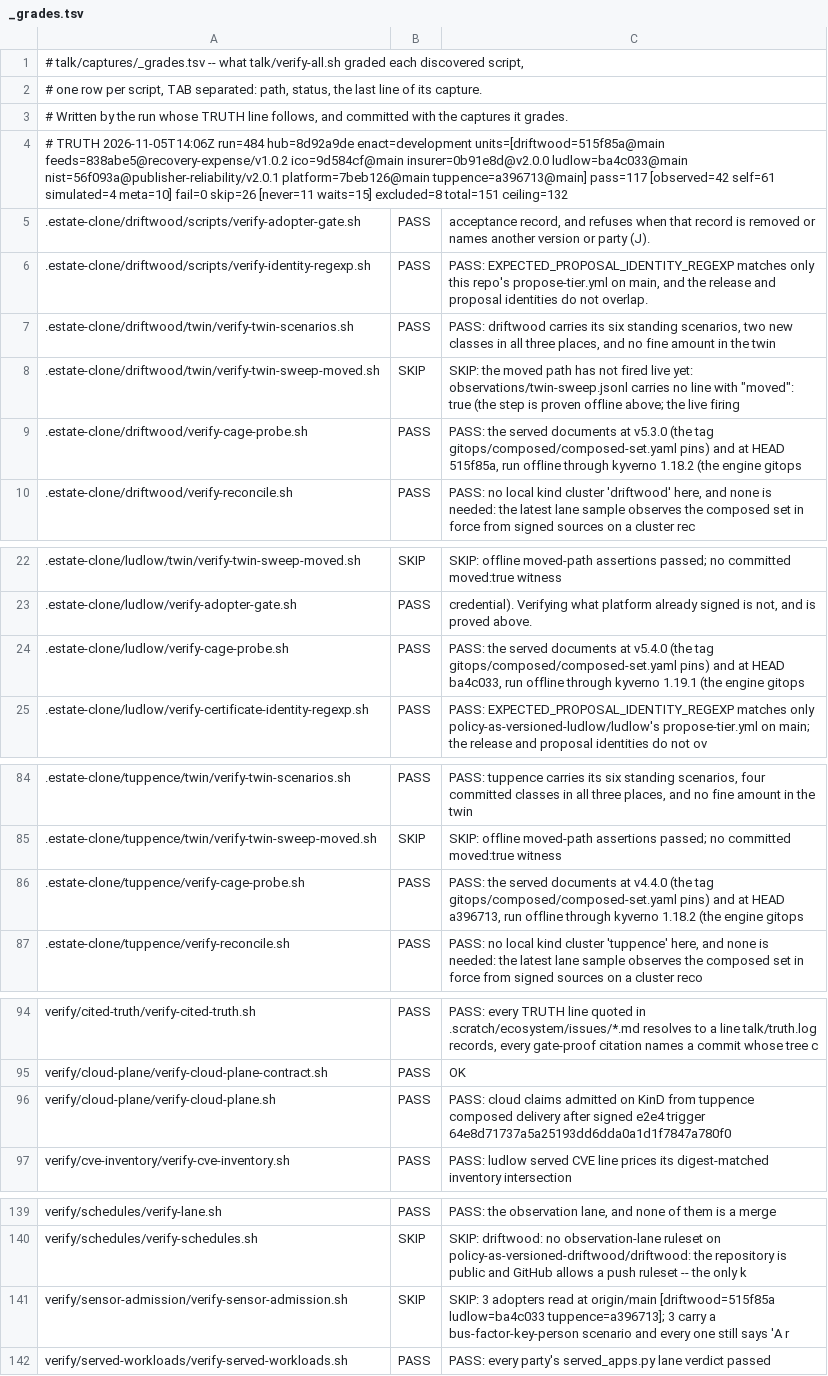
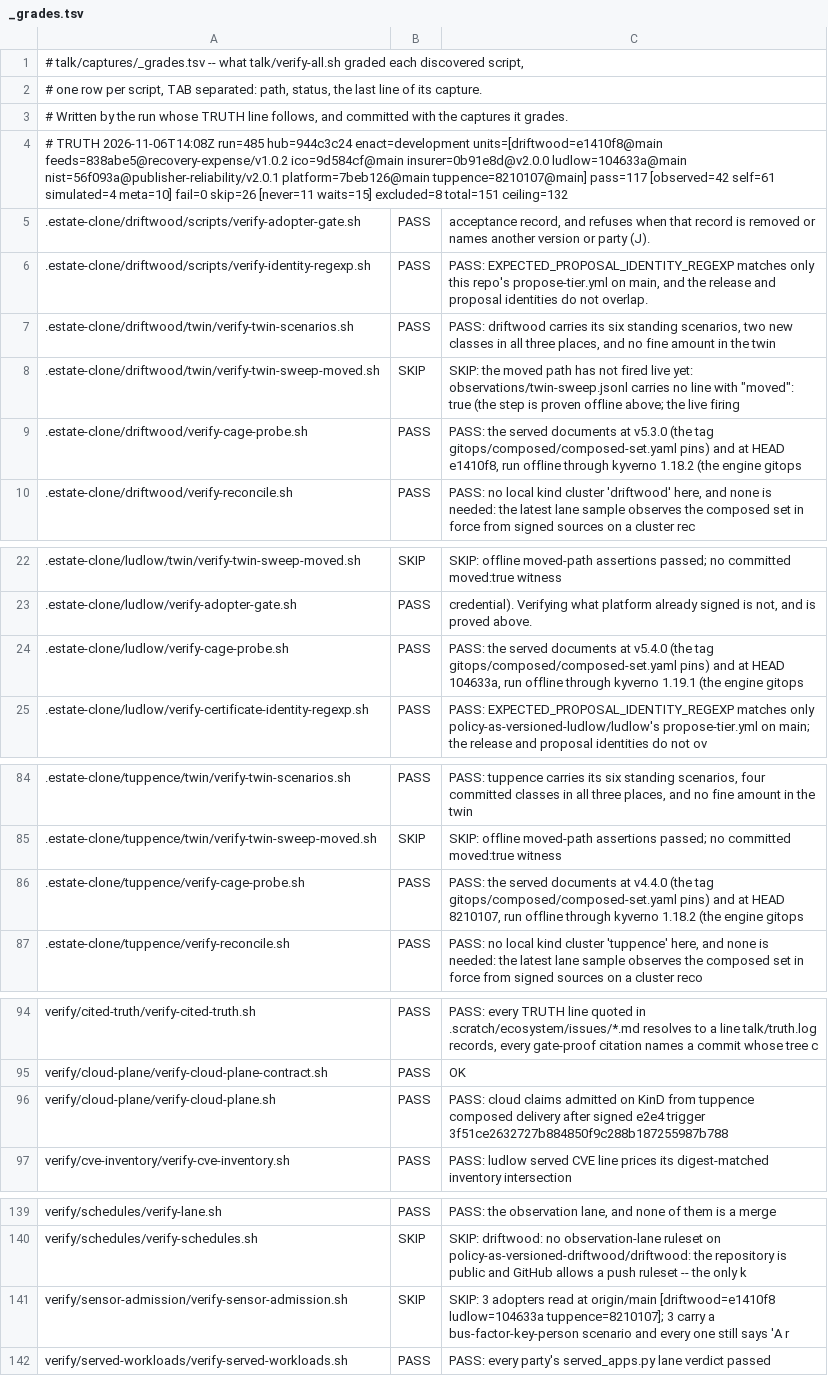
Before and after one commit to policy-as-versioned-flux/policy-as-versioned-flux, a TSV file: talk/captures/_grades.tsv, drawn as a sheet; only a part is shown, gaps mark what is left out.

Commit message:
truth: record run 485 [skip ci]

```diff
--- a/talk/captures/_grades.tsv
+++ b/talk/captures/_grades.tsv
@@ -3,3 +3,3 @@
 # Written by the run whose TRUTH line follows, and committed with the captures it grades.
-# TRUTH 2026-11-05T14:06Z run=484 hub=8d92a9de enact=development units=[driftwood=515f85a@main feeds=838abe5@recovery-expense/v1.0.2 ico=9d584cf@main insurer=0b91e8d@v2.0.0 ludlow=ba4c033@main nist=56f093a@publisher-reliability/v2.0.1 platform=7beb126@main tuppence=a396713@main] pass=117 [observed=42 self=61 simulated=4 meta=10] fail=0 skip=26 [never=11 waits=15] excluded=8 total=151 ceiling=132
+# TRUTH 2026-11-06T14:08Z run=485 hub=944c3c24 enact=development units=[driftwood=e1410f8@main feeds=838abe5@recovery-expense/v1.0.2 ico=9d584cf@main insurer=0b91e8d@v2.0.0 ludlow=104633a@main nist=56f093a@publisher-reliability/v2.0.1 platform=7beb126@main tuppence=8210107@main] pass=117 [observed=42 self=61 simulated=4 meta=10] fail=0 skip=26 [never=11 waits=15] excluded=8 total=151 ceiling=132
 .estate-clone/driftwood/scripts/verify-adopter-gate.sh	PASS	      acceptance record, and refuses when that record is removed or names another version or party (J).
@@ -8,3 +8,3 @@
 .estate-clone/driftwood/twin/verify-twin-sweep-moved.sh	SKIP	SKIP: the moved path has not fired live yet: observations/twin-sweep.jsonl carries no line with "moved": true (the step is proven offline above; the live firing
-.estate-clone/driftwood/verify-cage-probe.sh	PASS	PASS: the served documents at v5.3.0 (the tag gitops/composed/composed-set.yaml pins) and at HEAD 515f85a, run offline through kyverno 1.18.2 (the engine gitops
+.estate-clone/driftwood/verify-cage-probe.sh	PASS	PASS: the served documents at v5.3.0 (the tag gitops/composed/composed-set.yaml pins) and at HEAD e1410f8, run offline through kyverno 1.18.2 (the engine gitops
 .estate-clone/driftwood/verify-reconcile.sh	PASS	PASS: no local kind cluster 'driftwood' here, and none is needed: the latest lane sample observes the composed set in force from signed sources on a cluster rec
@@ -23,3 +23,3 @@
 .estate-clone/ludlow/verify-adopter-gate.sh	PASS	      credential). Verifying what platform already signed is not, and is proved above.
-.estate-clone/ludlow/verify-cage-probe.sh	PASS	PASS: the served documents at v5.4.0 (the tag gitops/composed/composed-set.yaml pins) and at HEAD ba4c033, run offline through kyverno 1.19.1 (the engine gitops
+.estate-clone/ludlow/verify-cage-probe.sh	PASS	PASS: the served documents at v5.4.0 (the tag gitops/composed/composed-set.yaml pins) and at HEAD 104633a, run offline through kyverno 1.19.1 (the engine gitops
 .estate-clone/ludlow/verify-certificate-identity-regexp.sh	PASS	PASS: EXPECTED_PROPOSAL_IDENTITY_REGEXP matches only policy-as-versioned-ludlow/ludlow's propose-tier.yml on main; the release and proposal identities do not ov
@@ -85,3 +85,3 @@
 .estate-clone/tuppence/twin/verify-twin-sweep-moved.sh	SKIP	SKIP: offline moved-path assertions passed; no committed moved:true witness
-.estate-clone/tuppence/verify-cage-probe.sh	PASS	PASS: the served documents at v4.4.0 (the tag gitops/composed/composed-set.yaml pins) and at HEAD a396713, run offline through kyverno 1.18.2 (the engine gitops
+.estate-clone/tuppence/verify-cage-probe.sh	PASS	PASS: the served documents at v4.4.0 (the tag gitops/composed/composed-set.yaml pins) and at HEAD 8210107, run offline through kyverno 1.18.2 (the engine gitops
 .estate-clone/tuppence/verify-reconcile.sh	PASS	PASS: no local kind cluster 'tuppence' here, and none is needed: the latest lane sample observes the composed set in force from signed sources on a cluster reco
@@ -95,3 +95,3 @@ verify/cited-truth/verify-cited-truth.sh	PASS	PASS: every TRUTH line quoted in .
 verify/cloud-plane/verify-cloud-plane-contract.sh	PASS	OK
-verify/cloud-plane/verify-cloud-plane.sh	PASS	PASS: cloud claims admitted on KinD from tuppence composed delivery after signed e2e4 trigger 64e8d71737a5a25193dd6dda0a1d1f7847a780f0
+verify/cloud-plane/verify-cloud-plane.sh	PASS	PASS: cloud claims admitted on KinD from tuppence composed delivery after signed e2e4 trigger 3f51ce2632727b884850f9c288b187255987b788
 verify/cve-inventory/verify-cve-inventory.sh	PASS	PASS: ludlow served CVE line prices its digest-matched inventory intersection
@@ -140,3 +140,3 @@ verify/schedules/verify-lane.sh	PASS	PASS: the observation lane, and none of the
 verify/schedules/verify-schedules.sh	SKIP	SKIP: driftwood: no observation-lane ruleset on policy-as-versioned-driftwood/driftwood: the repository is public and GitHub allows a push ruleset -- the only k
-verify/sensor-admission/verify-sensor-admission.sh	SKIP	SKIP: 3 adopters read at origin/main [driftwood=515f85a ludlow=ba4c033 tuppence=a396713]; 3 carry a bus-factor-key-person scenario and every one still says 'A r
+verify/sensor-admission/verify-sensor-admission.sh	SKIP	SKIP: 3 adopters read at origin/main [driftwood=e1410f8 ludlow=104633a tuppence=8210107]; 3 carry a bus-factor-key-person scenario and every one still says 'A r
 verify/served-workloads/verify-served-workloads.sh	PASS	PASS: every party's served_apps.py lane verdict passed
```
Also changed, not shown: 50 other files.
